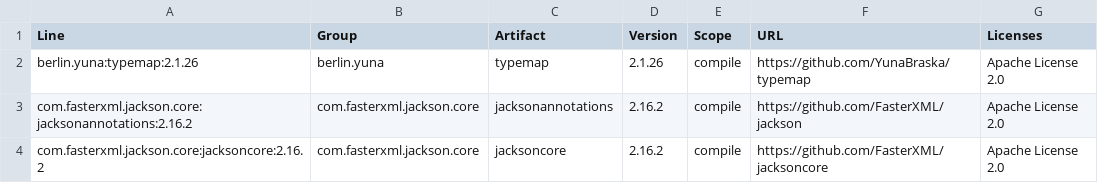
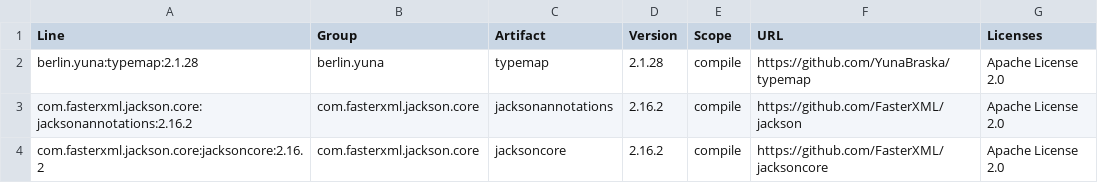
Before and after one commit to YunaBraska/api-doc-crafter, a CSV file: docs/licenses/dependencies.csv, drawn as a sheet; only a part is shown.

```diff
--- a/docs/licenses/dependencies.csv
+++ b/docs/licenses/dependencies.csv
@@ -1,3 +1,3 @@
 "Line","Group","Artifact","Version","Scope","URL","Licenses"
-"berlin.yuna:typemap:2.1.26","berlin.yuna","typemap","2.1.26","compile","https://github.com/YunaBraska/typemap","Apache License 2.0"
+"berlin.yuna:typemap:2.1.28","berlin.yuna","typemap","2.1.28","compile","https://github.com/YunaBraska/typemap","Apache License 2.0"
 "com.fasterxml.jackson.core:jacksonannotations:2.16.2","com.fasterxml.jackson.core","jacksonannotations","2.16.2","compile","https://github.com/FasterXML/jackson","Apache License 2.0"
```
Also changed, not shown: 5 other files.
